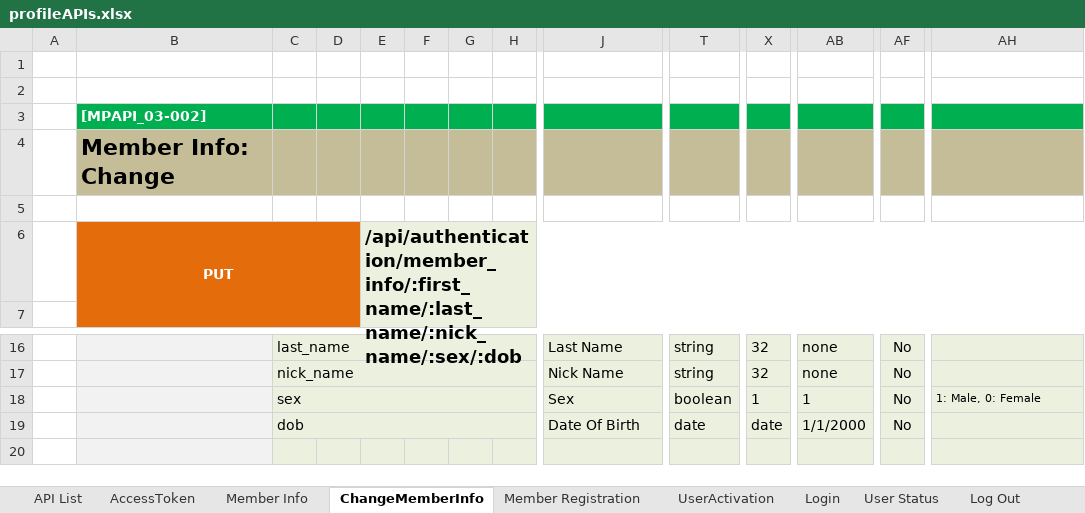
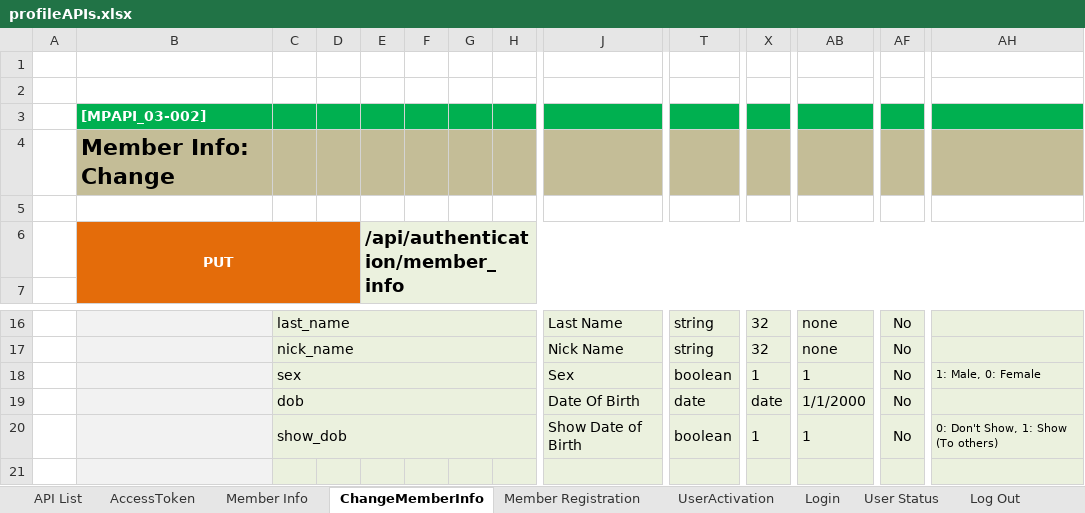
Before and after one commit to leo-sh/materil-profile, an Excel workbook: docs/profileAPIs.xlsx, sheet ChangeMemberInfo, drawn as a sheet; only a part is shown, gaps mark what is left out; values as stored, in another font and other column widths than the file's, no borders; charts and pictures not drawn; rows hold the shown columns only; the diff names each change by its address in the sheet, - before the commit and + after, or states it on an @@ line.

```diff
--- a/docs/profileAPIs.xlsx (sheet ChangeMemberInfo)
+++ b/docs/profileAPIs.xlsx (sheet ChangeMemberInfo)
-E6: /api/authentication/member_info/:first_name/:last_name/:nick_name/:sex/:dob
+E6: /api/authentication/member_info
+row 20:  |  | show_dob |  |  |  |  |  | Show Date of Birth | boolean | 1 | 1 | No | 0: Don't Show, 1: Show (To others)
```
Also changed, not shown: sheet FetchCustomLabels, sheet API List, other sheet tabs, charts or pictures, 9 other files.
